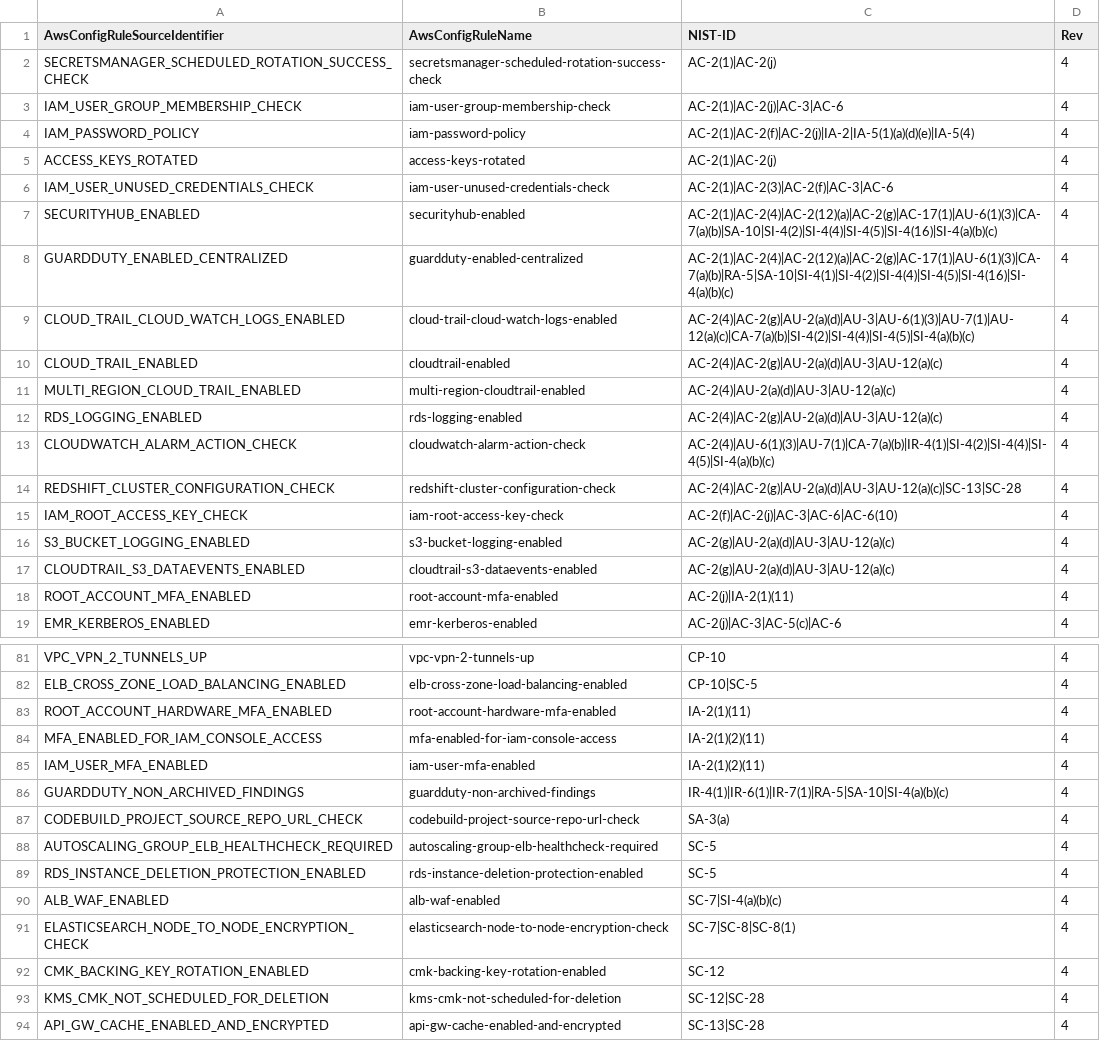
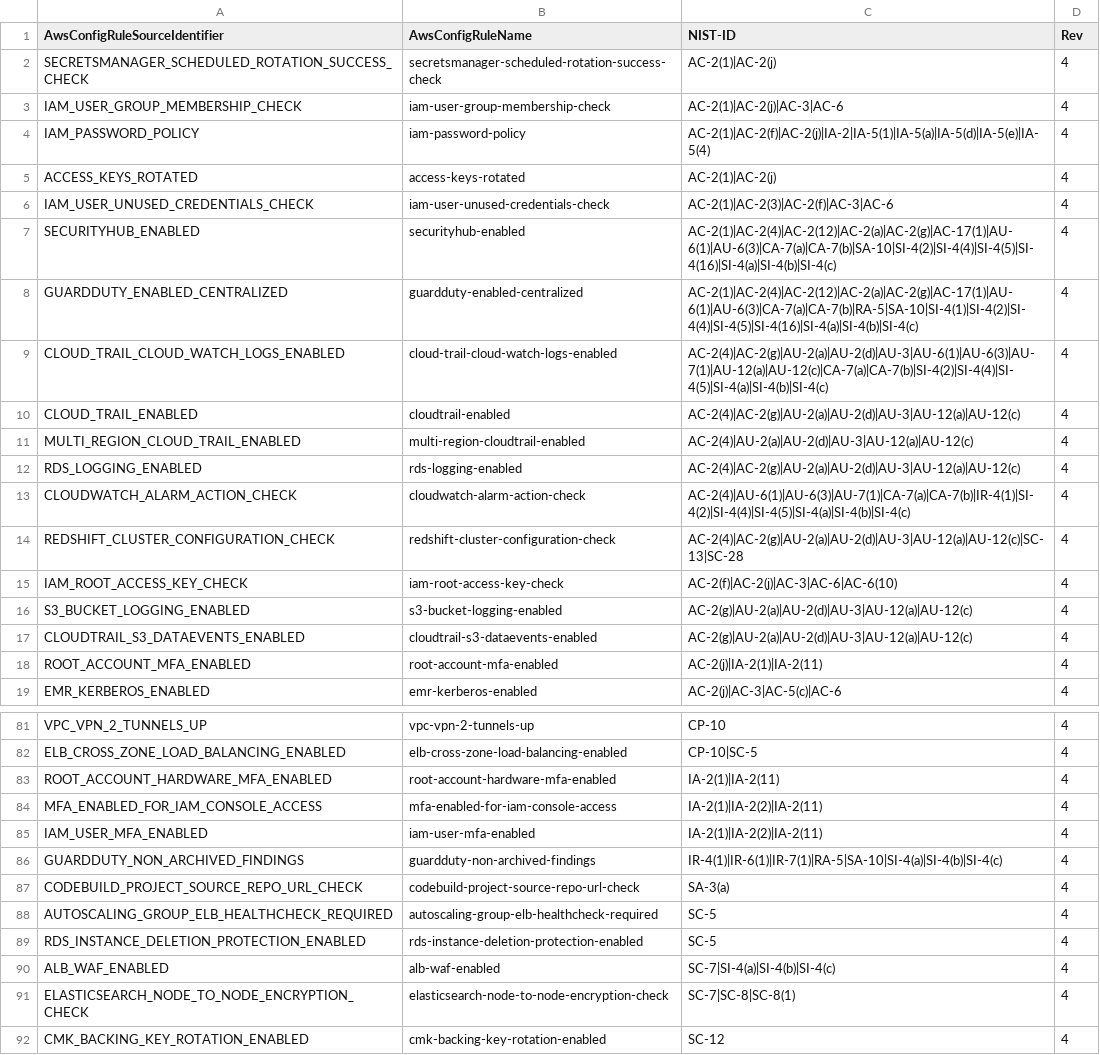
Before and after one commit to riddopic/heimdall2, a CSV file: libs/hdf-converters/data/aws-config-mapping.csv, drawn as a sheet; only a part is shown, gaps mark what is left out; the shorter side is filled out with more unchanged rows; the diff covers the shown part only.

Commit message:
Changed Nist mapping CSV to have separate entries for different nist tags rather than appending with parentheses

```diff
--- a/libs/hdf-converters/data/aws-config-mapping.csv
+++ b/libs/hdf-converters/data/aws-config-mapping.csv
@@ -3,17 +3,17 @@ SECRETSMANAGER_SCHEDULED_ROTATION_SUCCESS_CHECK,secretsmanager-scheduled-rotatio
 IAM_USER_GROUP_MEMBERSHIP_CHECK,iam-user-group-membership-check,AC-2(1)|AC-2(j)|AC-3|AC-6,4
-IAM_PASSWORD_POLICY,iam-password-policy,AC-2(1)|AC-2(f)|AC-2(j)|IA-2|IA-5(1)(a)(d)(e)|IA-5(4),4
+IAM_PASSWORD_POLICY,iam-password-policy,AC-2(1)|AC-2(f)|AC-2(j)|IA-2|IA-5(1)|IA-5(a)|IA-5(d)|IA-5(e)|IA-5(4),4
 ACCESS_KEYS_ROTATED,access-keys-rotated,AC-2(1)|AC-2(j),4
 IAM_USER_UNUSED_CREDENTIALS_CHECK,iam-user-unused-credentials-check,AC-2(1)|AC-2(3)|AC-2(f)|AC-3|AC-6,4
-SECURITYHUB_ENABLED,securityhub-enabled,AC-2(1)|AC-2(4)|AC-2(12)(a)|AC-2(g)|AC-17(1)|AU-6(1)(3)|CA-7(a)(b)|SA-10|SI-4(2)|SI-4(4)|SI-4(5)|SI-4(16)|SI-4(a)(b)(c),4
-GUARDDUTY_ENABLED_CENTRALIZED,guardduty-enabled-centralized,AC-2(1)|AC-2(4)|AC-2(12)(a)|AC-2(g)|AC-17(1)|AU-6(1)(3)|CA-7(a)(b)|RA-5|SA-10|SI-4(1)|SI-4(2)|SI-4(4)|SI-4(5)|SI-4(16)|SI-4(a)(b)(c),4
-CLOUD_TRAIL_CLOUD_WATCH_LOGS_ENABLED,cloud-trail-cloud-watch-logs-enabled,AC-2(4)|AC-2(g)|AU-2(a)(d)|AU-3|AU-6(1)(3)|AU-7(1)|AU-12(a)(c)|CA-7(a)(b)|SI-4(2)|SI-4(4)|SI-4(5)|SI-4(a)(b)(c),4
-CLOUD_TRAIL_ENABLED,cloudtrail-enabled,AC-2(4)|AC-2(g)|AU-2(a)(d)|AU-3|AU-12(a)(c),4
-MULTI_REGION_CLOUD_TRAIL_ENABLED,multi-region-cloudtrail-enabled,AC-2(4)|AU-2(a)(d)|AU-3|AU-12(a)(c),4
-RDS_LOGGING_ENABLED,rds-logging-enabled,AC-2(4)|AC-2(g)|AU-2(a)(d)|AU-3|AU-12(a)(c),4
-CLOUDWATCH_ALARM_ACTION_CHECK,cloudwatch-alarm-action-check,AC-2(4)|AU-6(1)(3)|AU-7(1)|CA-7(a)(b)|IR-4(1)|SI-4(2)|SI-4(4)|SI-4(5)|SI-4(a)(b)(c),4
-REDSHIFT_CLUSTER_CONFIGURATION_CHECK,redshift-cluster-configuration-check,AC-2(4)|AC-2(g)|AU-2(a)(d)|AU-3|AU-12(a)(c)|SC-13|SC-28,4
+SECURITYHUB_ENABLED,securityhub-enabled,AC-2(1)|AC-2(4)|AC-2(12)|AC-2(a)|AC-2(g)|AC-17(1)|AU-6(1)|AU-6(3)|CA-7(a)|CA-7(b)|SA-10|SI-4(2)|SI-4(4)|SI-4(5)|SI-4(16)|SI-4(a)|SI-4(b)|SI-4(c),4
+GUARDDUTY_ENABLED_CENTRALIZED,guardduty-enabled-centralized,AC-2(1)|AC-2(4)|AC-2(12)|AC-2(a)|AC-2(g)|AC-17(1)|AU-6(1)|AU-6(3)|CA-7(a)|CA-7(b)|RA-5|SA-10|SI-4(1)|SI-4(2)|SI-4(4)|SI-4(5)|SI-4(16)|SI-4(a)|SI-4(b)|SI-4(c),4
+CLOUD_TRAIL_CLOUD_WATCH_LOGS_ENABLED,cloud-trail-cloud-watch-logs-enabled,AC-2(4)|AC-2(g)|AU-2(a)|AU-2(d)|AU-3|AU-6(1)|AU-6(3)|AU-7(1)|AU-12(a)|AU-12(c)|CA-7(a)|CA-7(b)|SI-4(2)|SI-4(4)|SI-4(5)|SI-4(a)|SI-4(b)|SI-4(c),4
+CLOUD_TRAIL_ENABLED,cloudtrail-enabled,AC-2(4)|AC-2(g)|AU-2(a)|AU-2(d)|AU-3|AU-12(a)|AU-12(c),4
+MULTI_REGION_CLOUD_TRAIL_ENABLED,multi-region-cloudtrail-enabled,AC-2(4)|AU-2(a)|AU-2(d)|AU-3|AU-12(a)|AU-12(c),4
+RDS_LOGGING_ENABLED,rds-logging-enabled,AC-2(4)|AC-2(g)|AU-2(a)|AU-2(d)|AU-3|AU-12(a)|AU-12(c),4
+CLOUDWATCH_ALARM_ACTION_CHECK,cloudwatch-alarm-action-check,AC-2(4)|AU-6(1)|AU-6(3)|AU-7(1)|CA-7(a)|CA-7(b)|IR-4(1)|SI-4(2)|SI-4(4)|SI-4(5)|SI-4(a)|SI-4(b)|SI-4(c),4
+REDSHIFT_CLUSTER_CONFIGURATION_CHECK,redshift-cluster-configuration-check,AC-2(4)|AC-2(g)|AU-2(a)|AU-2(d)|AU-3|AU-12(a)|AU-12(c)|SC-13|SC-28,4
 IAM_ROOT_ACCESS_KEY_CHECK,iam-root-access-key-check,AC-2(f)|AC-2(j)|AC-3|AC-6|AC-6(10),4
-S3_BUCKET_LOGGING_ENABLED,s3-bucket-logging-enabled,AC-2(g)|AU-2(a)(d)|AU-3|AU-12(a)(c),4
-CLOUDTRAIL_S3_DATAEVENTS_ENABLED,cloudtrail-s3-dataevents-enabled,AC-2(g)|AU-2(a)(d)|AU-3|AU-12(a)(c),4
-ROOT_ACCOUNT_MFA_ENABLED,root-account-mfa-enabled,AC-2(j)|IA-2(1)(11),4
+S3_BUCKET_LOGGING_ENABLED,s3-bucket-logging-enabled,AC-2(g)|AU-2(a)|AU-2(d)|AU-3|AU-12(a)|AU-12(c),4
+CLOUDTRAIL_S3_DATAEVENTS_ENABLED,cloudtrail-s3-dataevents-enabled,AC-2(g)|AU-2(a)|AU-2(d)|AU-3|AU-12(a)|AU-12(c),4
+ROOT_ACCOUNT_MFA_ENABLED,root-account-mfa-enabled,AC-2(j)|IA-2(1)|IA-2(11),4
 EMR_KERBEROS_ENABLED,emr-kerberos-enabled,AC-2(j)|AC-3|AC-5(c)|AC-6,4
@@ -82,6 +82,6 @@ VPC_VPN_2_TUNNELS_UP,vpc-vpn-2-tunnels-up,CP-10,4
 ELB_CROSS_ZONE_LOAD_BALANCING_ENABLED,elb-cross-zone-load-balancing-enabled,CP-10|SC-5,4
-ROOT_ACCOUNT_HARDWARE_MFA_ENABLED,root-account-hardware-mfa-enabled,IA-2(1)(11),4
-MFA_ENABLED_FOR_IAM_CONSOLE_ACCESS,mfa-enabled-for-iam-console-access,IA-2(1)(2)(11),4
-IAM_USER_MFA_ENABLED,iam-user-mfa-enabled,IA-2(1)(2)(11),4
-GUARDDUTY_NON_ARCHIVED_FINDINGS,guardduty-non-archived-findings,IR-4(1)|IR-6(1)|IR-7(1)|RA-5|SA-10|SI-4(a)(b)(c),4
+ROOT_ACCOUNT_HARDWARE_MFA_ENABLED,root-account-hardware-mfa-enabled,IA-2(1)|IA-2(11),4
+MFA_ENABLED_FOR_IAM_CONSOLE_ACCESS,mfa-enabled-for-iam-console-access,IA-2(1)|IA-2(2)|IA-2(11),4
+IAM_USER_MFA_ENABLED,iam-user-mfa-enabled,IA-2(1)|IA-2(2)|IA-2(11),4
+GUARDDUTY_NON_ARCHIVED_FINDINGS,guardduty-non-archived-findings,IR-4(1)|IR-6(1)|IR-7(1)|RA-5|SA-10|SI-4(a)|SI-4(b)|SI-4(c),4
 CODEBUILD_PROJECT_SOURCE_REPO_URL_CHECK,codebuild-project-source-repo-url-check,SA-3(a),4
@@ -89,3 +89,3 @@ AUTOSCALING_GROUP_ELB_HEALTHCHECK_REQUIRED,autoscaling-group-elb-healthcheck-req
 RDS_INSTANCE_DELETION_PROTECTION_ENABLED,rds-instance-deletion-protection-enabled,SC-5,4
-ALB_WAF_ENABLED,alb-waf-enabled,SC-7|SI-4(a)(b)(c),4
+ALB_WAF_ENABLED,alb-waf-enabled,SC-7|SI-4(a)|SI-4(b)|SI-4(c),4
 ELASTICSEARCH_NODE_TO_NODE_ENCRYPTION_CHECK,elasticsearch-node-to-node-encryption-check,SC-7|SC-8|SC-8(1),4
```
Also changed, not shown: 9 edited cells elsewhere in this file.
